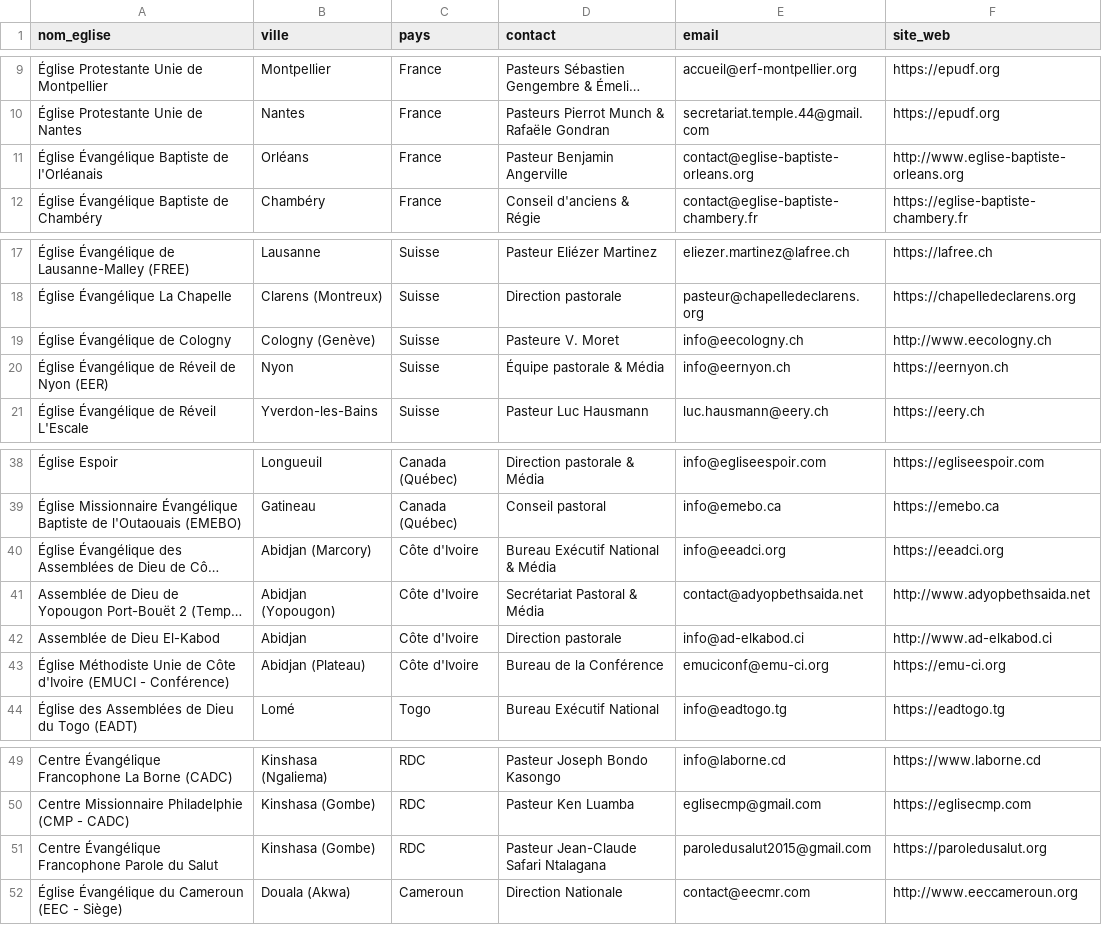
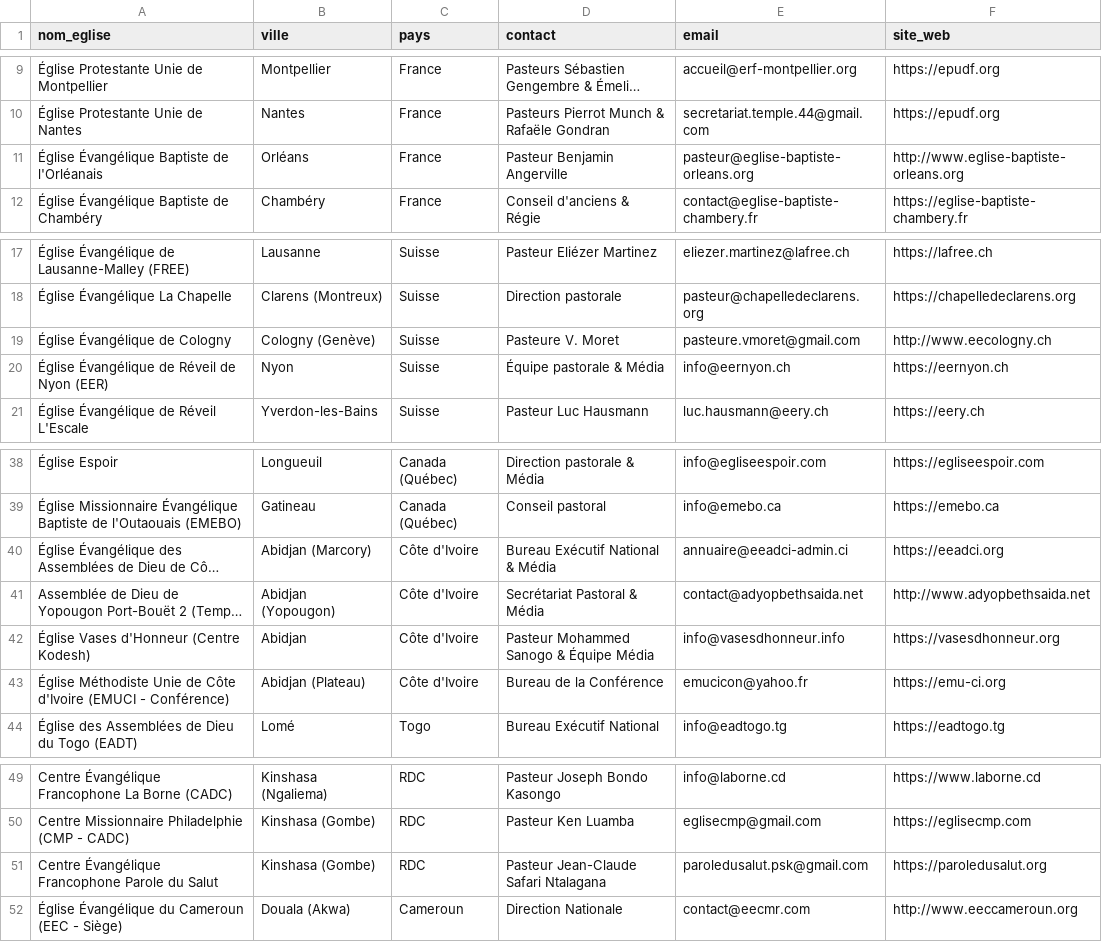
Before and after one commit to gafard/VersePro, a CSV file: scripts/contacts_eglises.csv, drawn as a sheet; only a part is shown, gaps mark what is left out; long unchanged cells end in …; removed rows and columns are numbered as before the commit, all else as after; the diff names each change by its address in the sheet, - before the commit and + after, or states it on an @@ line.

Commit message:
fix(mailing): remplacement des 6 adresses erronées par leurs adresses actives vérifiées

```diff
--- a/scripts/contacts_eglises.csv
+++ b/scripts/contacts_eglises.csv
-E11 (email): contact@eglise-baptiste-orleans.org
+E11 (email): pasteur@eglise-baptiste-orleans.org
-E19 (email): info@eecologny.ch
+E19 (email): pasteure.vmoret@gmail.com
-E40 (email): info@eeadci.org
+E40 (email): annuaire@eeadci-admin.ci
-row 42: Assemblée de Dieu El-Kabod | Abidjan | Côte d'Ivoire | Direction pastorale | info@ad-elkabod.ci | http://www.ad-elkabod.ci
+row 42: Église Vases d'Honneur (Centre Kodesh) | Abidjan | Côte d'Ivoire | Pasteur Mohammed Sanogo & Équipe Média | info@vasesdhonneur.info | https://vasesdhonneur.org
-E43 (email): emuciconf@emu-ci.org
+E43 (email): emucicon@yahoo.fr
-E51 (email): paroledusalut2015@gmail.com
+E51 (email): paroledusalut.psk@gmail.com
```
